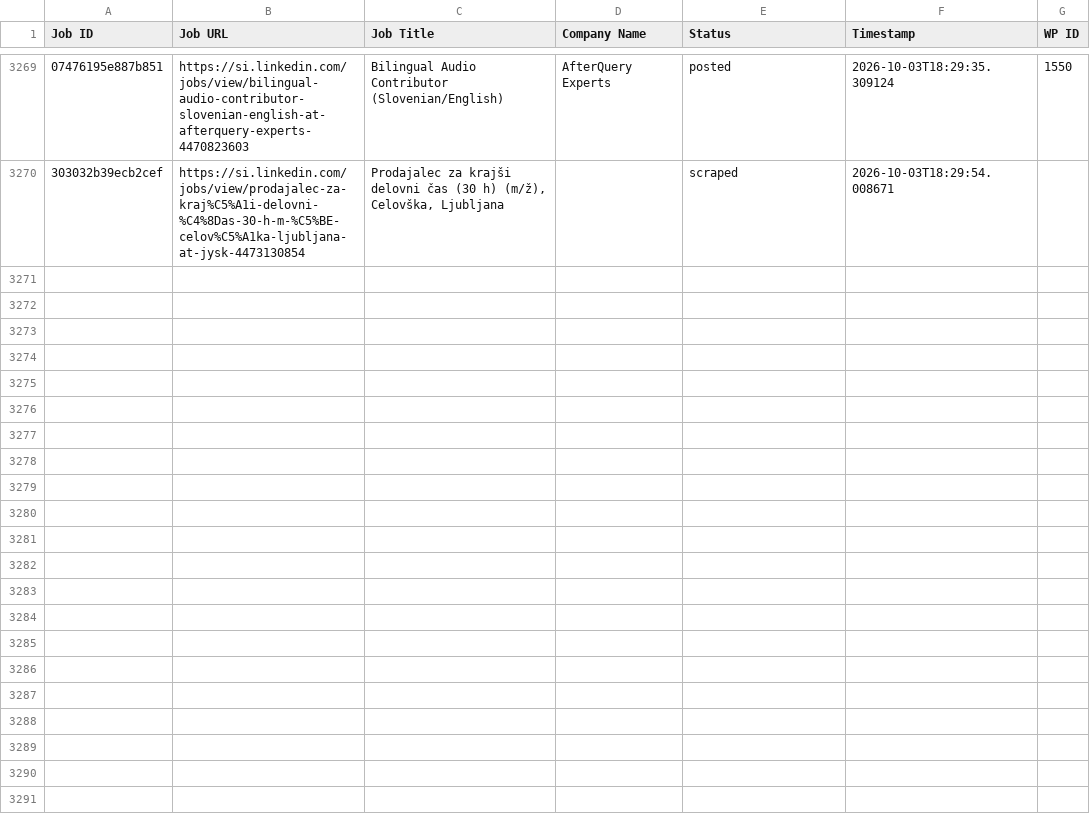
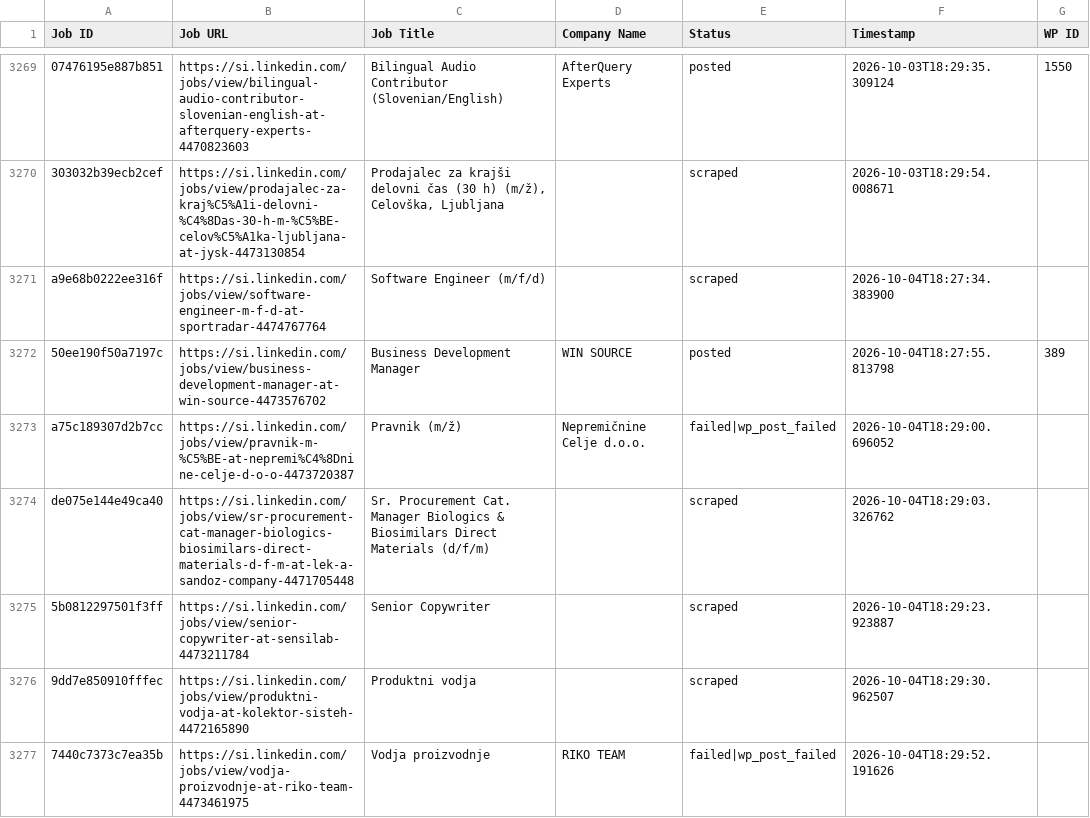
Before and after one commit to mimusdesign/si, a CSV file: processed_jobs.csv, drawn as a sheet; only a part is shown, gaps mark what is left out; the diff covers the shown part only; the diff names each change by its address in the sheet, - before the commit and + after, or states it on an @@ line.

```diff
--- a/processed_jobs.csv
+++ b/processed_jobs.csv
+row 3271: a9e68b0222ee316f | https://si.linkedin.com/jobs/view/software-engineer-m-f-d-at-sportradar-4474767764 | Software Engineer (m/f/d) |  | scraped | 2026-10-04T18:27:34.383900
+row 3272: 50ee190f50a7197c | https://si.linkedin.com/jobs/view/business-development-manager-at-win-source-4473576702 | Business Development Manager | WIN SOURCE | posted | 2026-10-04T18:27:55.813798 | 389
+row 3273: a75c189307d2b7cc | https://si.linkedin.com/jobs/view/pravnik-m-%C5%BE-at-nepremi%C4%8Dnine-celje-d-o-o-4473720387 | Pravnik (m/ž) | Nepremičnine Celje d.o.o. | failed|wp_post_failed | 2026-10-04T18:29:00.696052
+row 3274: de075e144e49ca40 | https://si.linkedin.com/jobs/view/sr-procurement-cat-manager-biologics-biosimilars-direct-materials-d-f-m-at-lek-a-sandoz-company-4471705448 | Sr. Procurement Cat. Manager Biologics & Biosimilars Direct Materials (d/f/m) |  | scraped | 2026-10-04T18:29:03.326762
+row 3275: 5b0812297501f3ff | https://si.linkedin.com/jobs/view/senior-copywriter-at-sensilab-4473211784 | Senior Copywriter |  | scraped | 2026-10-04T18:29:23.923887
+row 3276: 9dd7e850910fffec | https://si.linkedin.com/jobs/view/produktni-vodja-at-kolektor-sisteh-4472165890 | Produktni vodja |  | scraped | 2026-10-04T18:29:30.962507
+row 3277: 7440c7373c7ea35b | https://si.linkedin.com/jobs/view/vodja-proizvodnje-at-riko-team-4473461975 | Vodja proizvodnje | RIKO TEAM | failed|wp_post_failed | 2026-10-04T18:29:52.191626
```
Also changed, not shown: 6 added rows elsewhere in this file.
